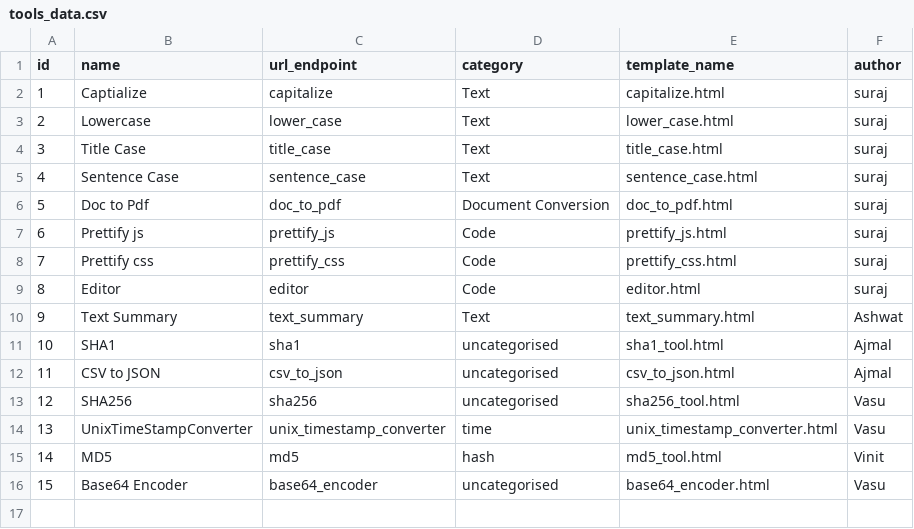
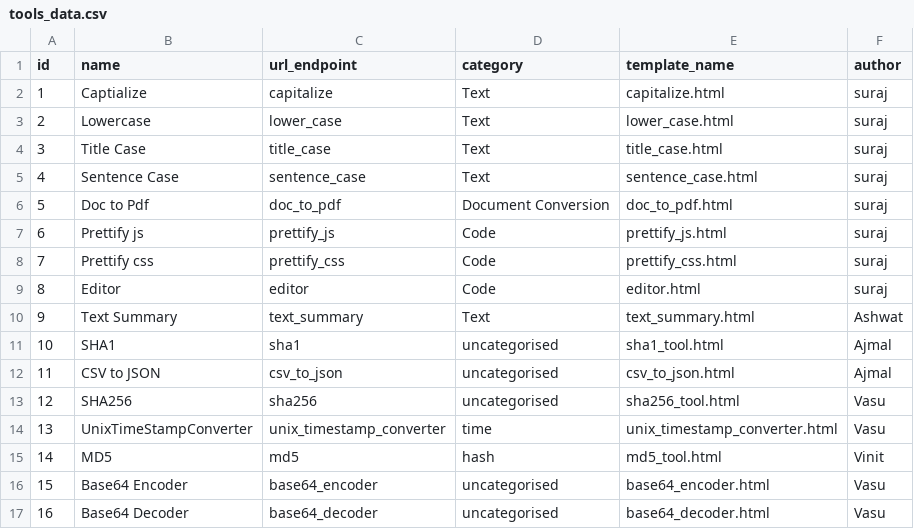
Before and after one commit to OpenGenus/tool, a CSV file: tools_data.csv, drawn as a sheet.

Commit message:
Added Base64 Decoder

```diff
--- a/tools_data.csv
+++ b/tools_data.csv
@@ -16 +16,2 @@ id,name,url_endpoint,category,template_name,author
 15,Base64 Encoder,base64_encoder,uncategorised,base64_encoder.html,Vasu
+16,Base64 Decoder,base64_decoder,uncategorised,base64_decoder.html,Vasu
```
